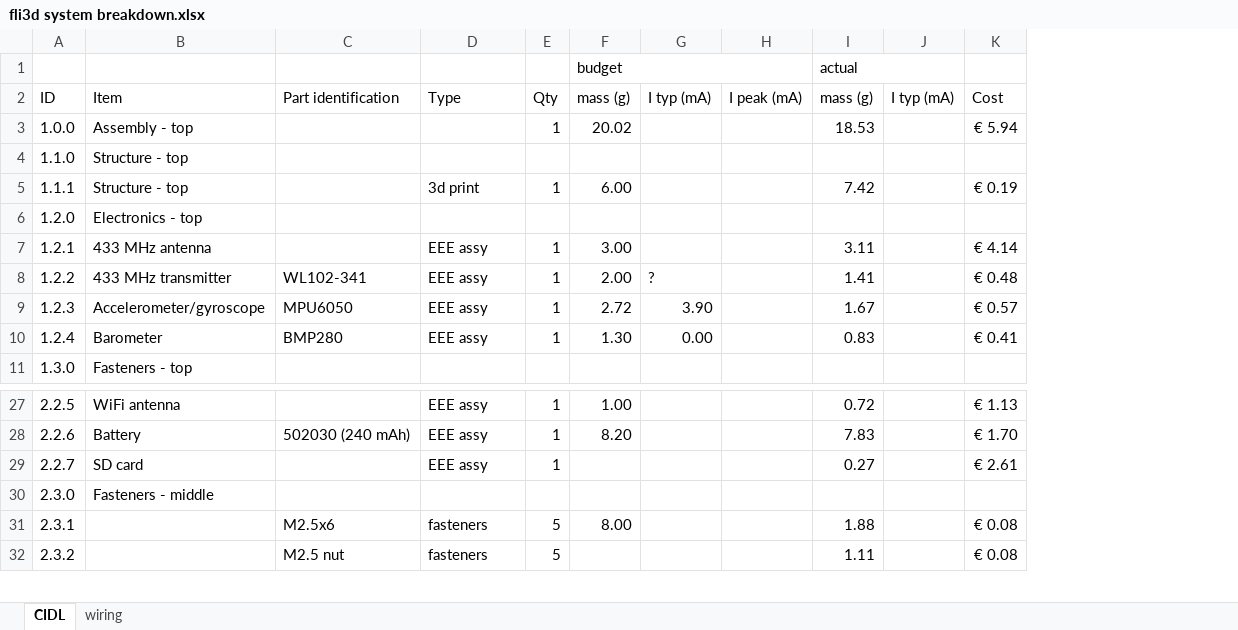
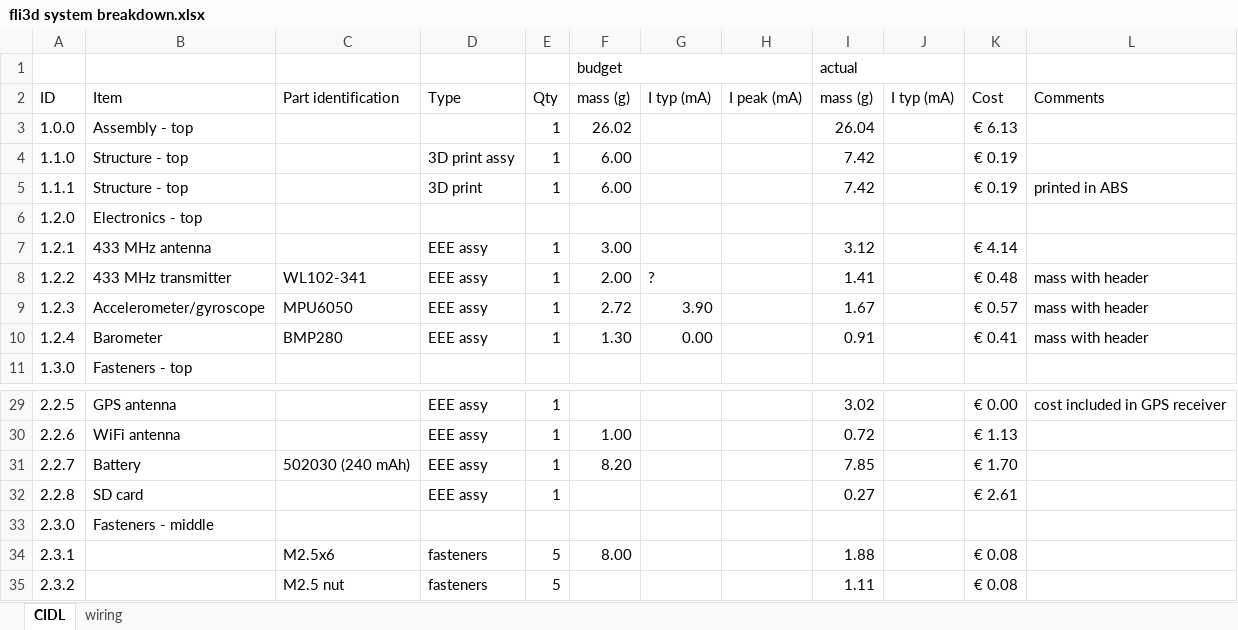
Before and after one commit to jmwislez/fli3d, an Excel workbook: Configuration/fli3d system breakdown.xlsx, sheet CIDL, drawn as a sheet; only a part is shown, gaps mark what is left out; values as stored, in another font and other column widths than the file's, no cell formats; charts and pictures not drawn; addresses are those after the commit; the diff covers the shown part only; the diff names each change by its address in the sheet, - before the commit and + after, or states it on an @@ line.

```diff
--- a/Configuration/fli3d system breakdown.xlsx (sheet CIDL)
+++ b/Configuration/fli3d system breakdown.xlsx (sheet CIDL)
+column L (Comments), rows 5-10: printed in ABS |  |  | mass with header | mass with header | mass with header; row 29: cost included in GPS receiver
-F3 (mass (g)): 20.02
+F3 (mass (g)): 26.02
-I3 (mass (g)): 18.53
+I3 (mass (g)): 26.04
-K3 (Cost): € 5.94
+K3 (Cost): € 6.13
-D4 (Type): (empty)
+D4 (Type): 3D print assy
-E4 (Qty): (empty)
+E4 (Qty): 1
-F4 (mass (g)): (empty)
+F4 (mass (g)): 6.00
-I4 (mass (g)): (empty)
+I4 (mass (g)): 7.42
-K4 (Cost): (empty)
+K4 (Cost): € 0.19
-D5 (Type): 3d print
+D5 (Type): 3D print
-I7 (mass (g)): 3.11
+I7 (mass (g)): 3.12
-I10 (mass (g)): 0.83
+I10 (mass (g)): 0.91
-B29 (Item): WiFi antenna
+B29 (Item): GPS antenna
-F29 (mass (g)): 1.00
+F29 (mass (g)): (empty)
-I29 (mass (g)): 0.72
+I29 (mass (g)): 3.02
-K29 (Cost): € 1.13
+K29 (Cost): € 0.00
-B30 (Item): Battery
+B30 (Item): WiFi antenna
-C30 (Part identification): 502030 (240 mAh)
+C30 (Part identification): (empty)
-F30 (mass (g)): 8.20
+F30 (mass (g)): 1.00
-I30 (mass (g)): 7.83
+I30 (mass (g)): 0.72
-K30 (Cost): € 1.70
+K30 (Cost): € 1.13
+row 31: 2.2.7 | Battery | 502030 (240 mAh) | EEE assy | 1 | 8.20 |  |  | 7.85 |  | € 1.70
-A32 (ID): 2.2.7
+A32 (ID): 2.2.8
```
Also changed, not shown: 2 added rows and 31 edited cells elsewhere in this sheet, cell formats, formulas that keep their value, charts or pictures, 17 other files.
